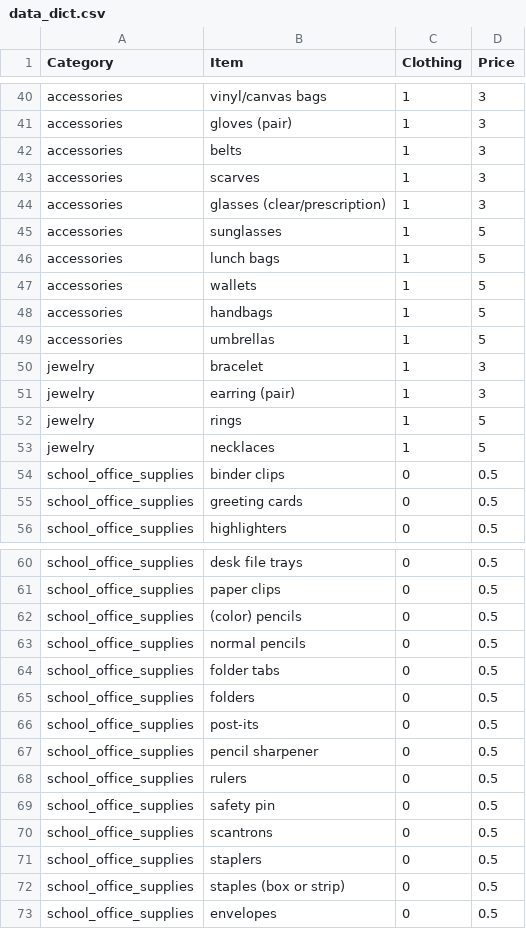
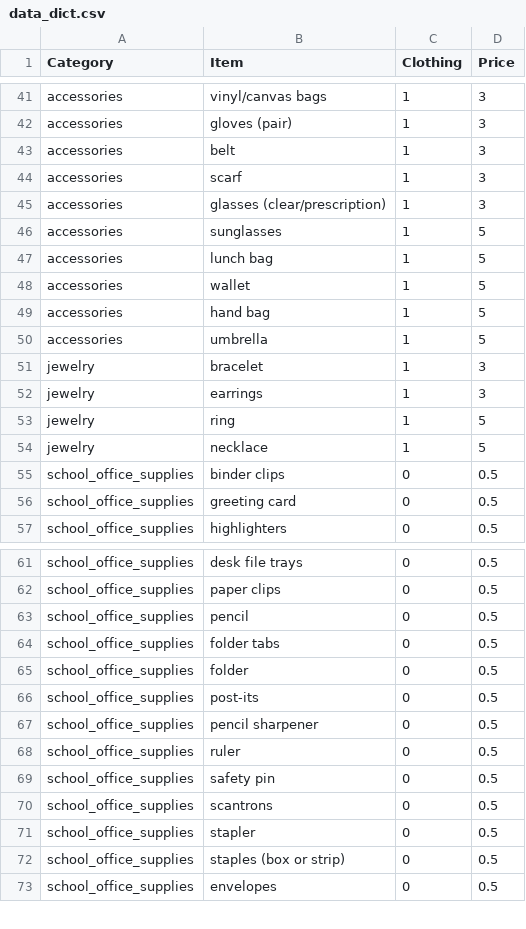
Before and after one commit to shraddha1803/ARS_DataAnalytics, a CSV file: Data-Cleaning/data_dict.csv, drawn as a sheet; only a part is shown, gaps mark what is left out; the diff covers the shown part only.

```diff
--- a/Data-Cleaning/data_dict.csv
+++ b/Data-Cleaning/data_dict.csv
@@ -41,16 +42,16 @@ accessories,vinyl/canvas bags,1,3
 accessories,gloves (pair),1,3
-accessories,belts,1,3
-accessories,scarves,1,3
+accessories,belt,1,3
+accessories,scarf,1,3
 accessories,glasses (clear/prescription),1,3
 accessories,sunglasses,1,5
-accessories,lunch bags,1,5
-accessories,wallets,1,5
-accessories,handbags,1,5
-accessories,umbrellas,1,5
+accessories,lunch bag,1,5
+accessories,wallet,1,5
+accessories,hand bag,1,5
+accessories,umbrella,1,5
 jewelry,bracelet,1,3
-jewelry,earring (pair),1,3
-jewelry,rings,1,5
-jewelry,necklaces,1,5
+jewelry,earrings,1,3
+jewelry,ring,1,5
+jewelry,necklace,1,5
 school_office_supplies,binder clips,0,0.5
-school_office_supplies,greeting cards,0,0.5
+school_office_supplies,greeting card,0,0.5
 school_office_supplies,highlighters,0,0.5
@@ -61,12 +62,11 @@ school_office_supplies,desk file trays,0,0.5
 school_office_supplies,paper clips,0,0.5
-school_office_supplies,(color) pencils,0,0.5
-school_office_supplies,normal pencils,0,0.5
+school_office_supplies,pencil,0,0.5
 school_office_supplies,folder tabs,0,0.5
-school_office_supplies,folders,0,0.5
+school_office_supplies,folder,0,0.5
 school_office_supplies,post-its,0,0.5
 school_office_supplies,pencil sharpener,0,0.5
-school_office_supplies,rulers,0,0.5
+school_office_supplies,ruler,0,0.5
 school_office_supplies,safety pin,0,0.5
 school_office_supplies,scantrons,0,0.5
-school_office_supplies,staplers,0,0.5
+school_office_supplies,stapler,0,0.5
 school_office_supplies,staples (box or strip),0,0.5
```
Also changed, not shown: 3 added rows and 25 edited cells elsewhere in this file, Data/clean_entire.csv, 6 other files.
